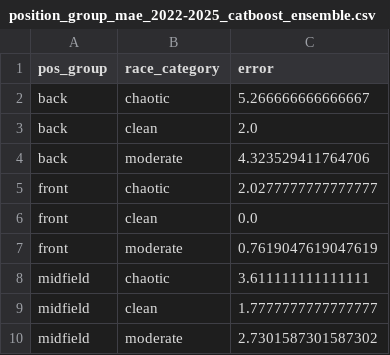
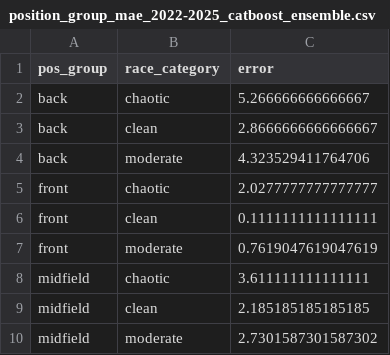
Before and after one commit to Tarun-NDatta/F1-Prediction, a CSV file: chaos_analysis/position_group_mae_2022-2025_catboost_ensemble.csv, drawn as a sheet.

```diff
--- a/chaos_analysis/position_group_mae_2022-2025_catboost_ensemble.csv
+++ b/chaos_analysis/position_group_mae_2022-2025_catboost_ensemble.csv
@@ -2,9 +2,9 @@ pos_group,race_category,error
 back,chaotic,5.266666666666667
-back,clean,2.0
+back,clean,2.8666666666666667
 back,moderate,4.323529411764706
 front,chaotic,2.0277777777777777
-front,clean,0.0
+front,clean,0.1111111111111111
 front,moderate,0.7619047619047619
 midfield,chaotic,3.611111111111111
-midfield,clean,1.7777777777777777
+midfield,clean,2.185185185185185
 midfield,moderate,2.7301587301587302
```
Also changed, not shown: chaos_analysis/chaos_errors_None_catboost_ensemble.csv, chaos_analysis/summary_None_catboost_ensemble.csv, 13 other files.
